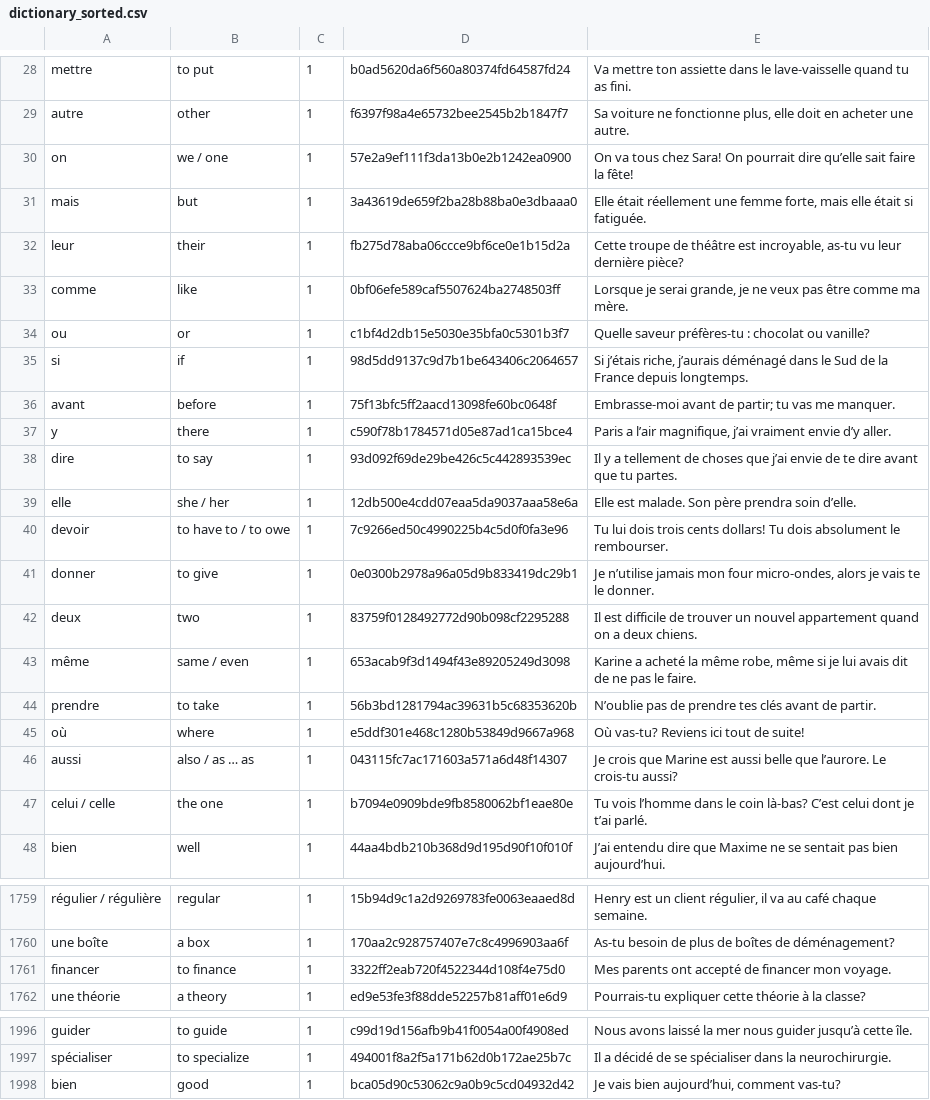
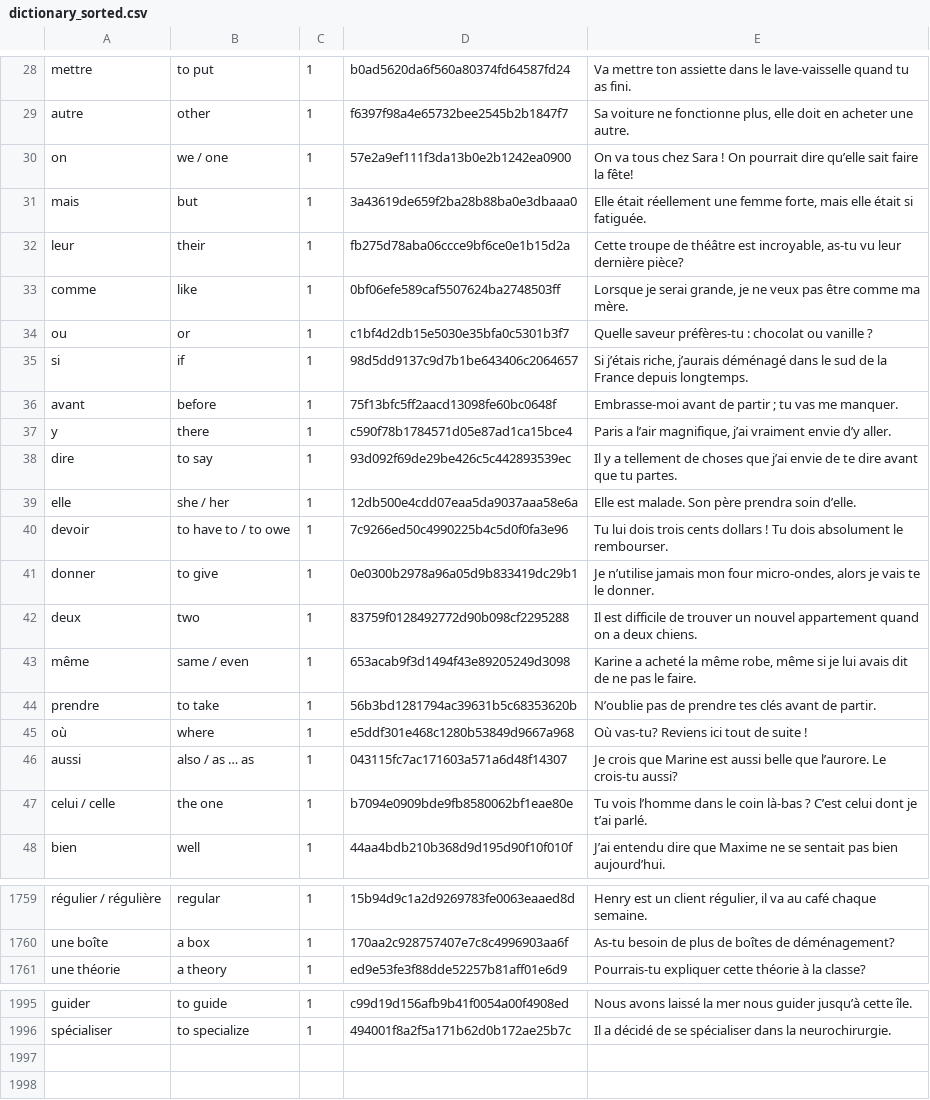
Before and after one commit to Wandersalamander/FrenchWordWizard, a CSV file: app/src/main/res/raw/dictionary_sorted.csv, drawn as a sheet; only a part is shown, gaps mark what is left out; the diff covers the shown part only.

```diff
--- a/app/src/main/res/raw/dictionary_sorted.csv
+++ b/app/src/main/res/raw/dictionary_sorted.csv
@@ -29,3 +29,3 @@ mettre	to put	1	b0ad5620da6f560a80374fd64587fd24	Va mettre ton assiette dans le
 autre	other	1	f6397f98a4e65732bee2545b2b1847f7	Sa voiture ne fonctionne plus, elle doit en acheter une autre.
-on	we / one	1	57e2a9ef111f3da13b0e2b1242ea0900	On va tous chez Sara! On pourrait dire qu’elle sait faire la fête!
+on	we / one	1	57e2a9ef111f3da13b0e2b1242ea0900	On va tous chez Sara ! On pourrait dire qu’elle sait faire la fête!
 mais	but	1	3a43619de659f2ba28b88ba0e3dbaaa0	Elle était réellement une femme forte, mais elle était si fatiguée.
@@ -33,5 +33,5 @@ leur	their	1	fb275d78aba06ccce9bf6ce0e1b15d2a	Cette troupe de théâtre est incr
 comme	like	1	0bf06efe589caf5507624ba2748503ff	Lorsque je serai grande, je ne veux pas être comme ma mère.
-ou	or	1	c1bf4d2db15e5030e35bfa0c5301b3f7	Quelle saveur préfères-tu : chocolat ou vanille?
-si	if	1	98d5dd9137c9d7b1be643406c2064657	Si j’étais riche, j’aurais déménagé dans le Sud de la France depuis longtemps.
-avant	before	1	75f13bfc5ff2aacd13098fe60bc0648f	Embrasse-moi avant de partir; tu vas me manquer.
+ou	or	1	c1bf4d2db15e5030e35bfa0c5301b3f7	Quelle saveur préfères-tu : chocolat ou vanille ?
+si	if	1	98d5dd9137c9d7b1be643406c2064657	Si j’étais riche, j’aurais déménagé dans le sud de la France depuis longtemps.
+avant	before	1	75f13bfc5ff2aacd13098fe60bc0648f	Embrasse-moi avant de partir ; tu vas me manquer.
 y	there	1	c590f78b1784571d05e87ad1ca15bce4	Paris a l’air magnifique, j’ai vraiment envie d’y aller.
@@ -39,3 +39,3 @@ dire	to say	1	93d092f69de29be426c5c442893539ec	Il y a tellement de choses que j
 elle	she / her	1	12db500e4cdd07eaa5da9037aaa58e6a	Elle est malade. Son père prendra soin d’elle.
-devoir	to have to / to owe	1	7c9266ed50c4990225b4c5d0f0fa3e96	Tu lui dois trois cents dollars! Tu dois absolument le rembourser.
+devoir	to have to / to owe	1	7c9266ed50c4990225b4c5d0f0fa3e96	Tu lui dois trois cents dollars ! Tu dois absolument le rembourser.
 donner	to give	1	0e0300b2978a96a05d9b833419dc29b1	Je n’utilise jamais mon four micro-ondes, alors je vais te le donner.
@@ -44,5 +44,5 @@ même	same / even	1	653acab9f3d1494f43e89205249d3098	Karine a acheté la même r
 prendre	to take	1	56b3bd1281794ac39631b5c68353620b	N’oublie pas de prendre tes clés avant de partir.
-où	where	1	e5ddf301e468c1280b53849d9667a968	Où vas-tu? Reviens ici tout de suite!
+où	where	1	e5ddf301e468c1280b53849d9667a968	Où vas-tu? Reviens ici tout de suite !
 aussi	also / as … as	1	043115fc7ac171603a571a6d48f14307	Je crois que Marine est aussi belle que l’aurore. Le crois-tu aussi?
-celui / celle	the one	1	b7094e0909bde9fb8580062bf1eae80e	Tu vois l’homme dans le coin là-bas? C’est celui dont je t’ai parlé.
+celui / celle	the one	1	b7094e0909bde9fb8580062bf1eae80e	Tu vois l’homme dans le coin là-bas ? C’est celui dont je t’ai parlé.
 bien	well	1	44aa4bdb210b368d9d195d90f10f010f	J’ai entendu dire que Maxime ne se sentait pas bien aujourd’hui.
@@ -1760,3 +1760,2 @@ régulier / régulière	regular	1	15b94d9c1a2d9269783fe0063eaaed8d	Henry est un
 une boîte	a box	1	170aa2c928757407e7c8c4996903aa6f	As-tu besoin de plus de boîtes de déménagement?
-financer	to finance	1	3322ff2eab720f4522344d108f4e75d0	Mes parents ont accepté de financer mon voyage.
 une théorie	a theory	1	ed9e53fe3f88dde52257b81aff01e6d9	Pourrais-tu expliquer cette théorie à la classe?
@@ -1997,2 +1996 @@ guider	to guide	1	c99d19d156afb9b41f0054a00f4908ed	Nous avons laissé la mer nou
 spécialiser	to specialize	1	494001f8a2f5a171b62d0b172ae25b7c	Il a décidé de se spécialiser dans la neurochirurgie.
-bien	good	1	bca05d90c53062c9a0b9c5cd04932d42	Je vais bien aujourd’hui, comment vas-tu?
```
Also changed, not shown: 45 edited cells elsewhere in this file, 5 other files.
